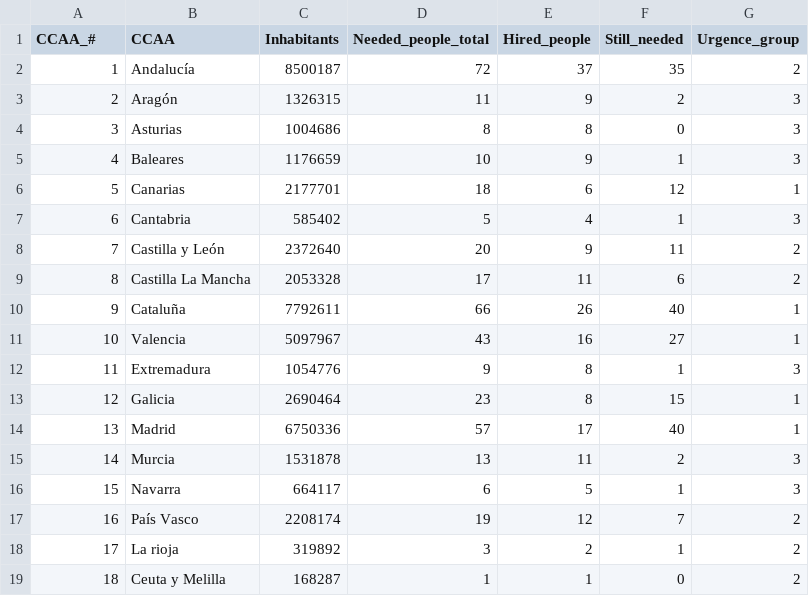
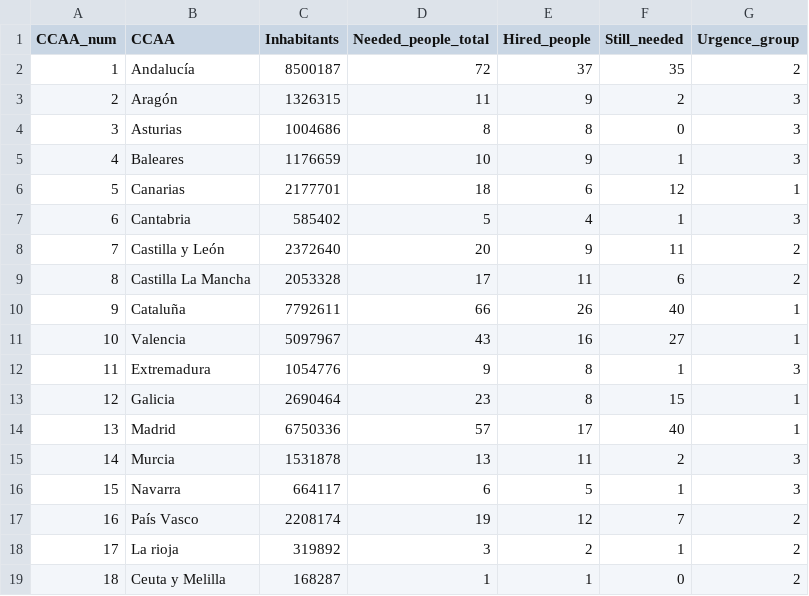
Before and after one commit to inigoperezu/map-dashboard, a CSV file: datos_dash.csv, drawn as a sheet.

Commit message:
Update datos_dash.csv

```diff
--- a/datos_dash.csv
+++ b/datos_dash.csv
@@ -1,2 +1,2 @@
-CCAA_#;CCAA;Inhabitants;Needed_people_total;Hired_people;Still_needed;Urgence_group
+CCAA_num;CCAA;Inhabitants;Needed_people_total;Hired_people;Still_needed;Urgence_group
 1;Andalucía;8500187;72;37;35;2
```
